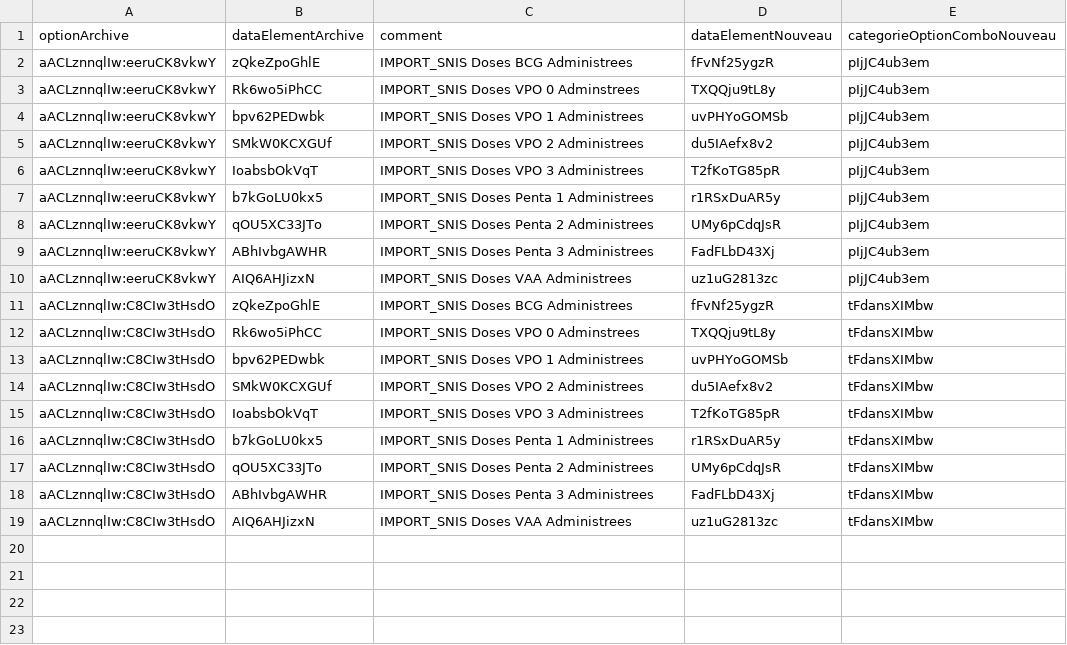
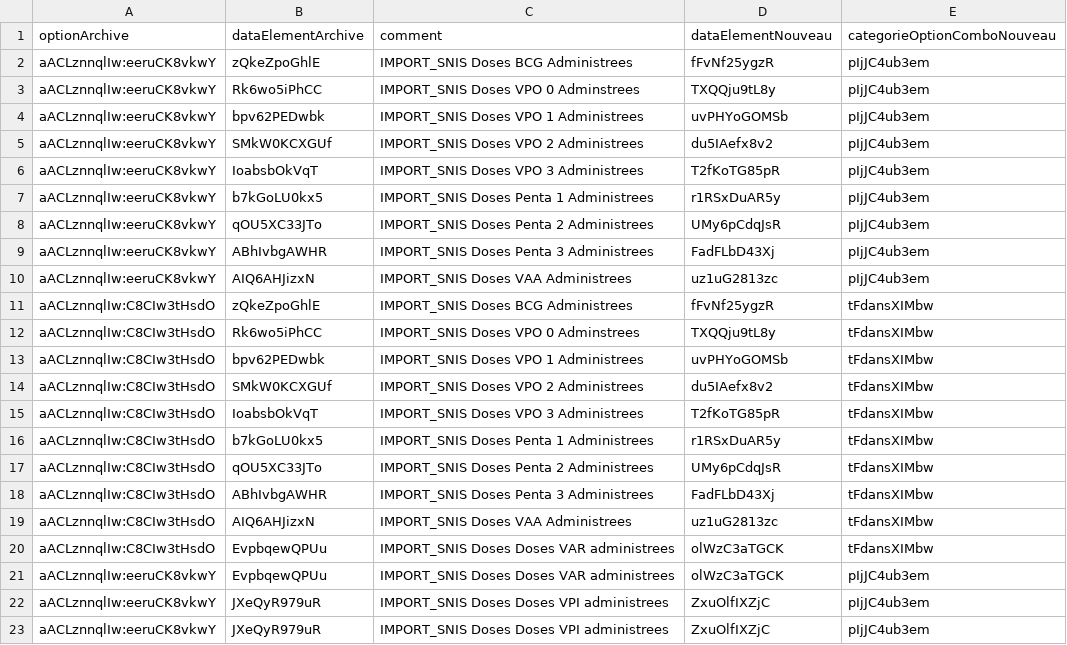
Before and after one commit to didate/dhis2-archive-migrate, a CSV file: pev2016.csv, drawn as a sheet; the diff names each change by its address in the sheet, - before the commit and + after, or states it on an @@ line.

```diff
--- a/pev2016.csv
+++ b/pev2016.csv
+row 20: aACLznnqlIw:C8CIw3tHsdO | EvpbqewQPUu | IMPORT_SNIS Doses Doses VAR administrees | olWzC3aTGCK | tFdansXIMbw
+row 21: aACLznnqlIw:eeruCK8vkwY | EvpbqewQPUu | IMPORT_SNIS Doses Doses VAR administrees | olWzC3aTGCK | pIjJC4ub3em
+row 22: aACLznnqlIw:eeruCK8vkwY | JXeQyR979uR | IMPORT_SNIS Doses Doses VPI administrees | ZxuOlfIXZjC | pIjJC4ub3em
+row 23: aACLznnqlIw:eeruCK8vkwY | JXeQyR979uR | IMPORT_SNIS Doses Doses VPI administrees | ZxuOlfIXZjC | pIjJC4ub3em
```
Also changed, not shown: 1 other file.
